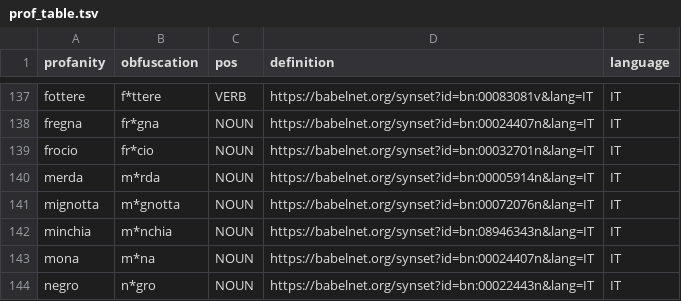
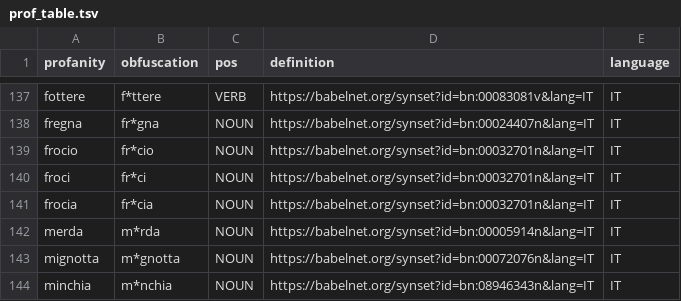
Before and after one commit to dnozza/profanity-obfuscation, a TSV file: resources/prof_table.tsv, drawn as a sheet; only a part is shown, gaps mark what is left out; the shorter side is filled out with more unchanged rows.

Commit message:
Update prof_table.tsv

```diff
--- a/resources/prof_table.tsv
+++ b/resources/prof_table.tsv
@@ -139,2 +139,4 @@ fregna	fr*gna	NOUN	https://babelnet.org/synset?id=bn:00024407n&lang=IT	IT
 frocio	fr*cio	NOUN	https://babelnet.org/synset?id=bn:00032701n&lang=IT	IT
+froci	fr*ci	NOUN	https://babelnet.org/synset?id=bn:00032701n&lang=IT	IT
+frocia	fr*cia	NOUN	https://babelnet.org/synset?id=bn:00032701n&lang=IT	IT
 merda	m*rda	NOUN	https://babelnet.org/synset?id=bn:00005914n&lang=IT	IT
```
